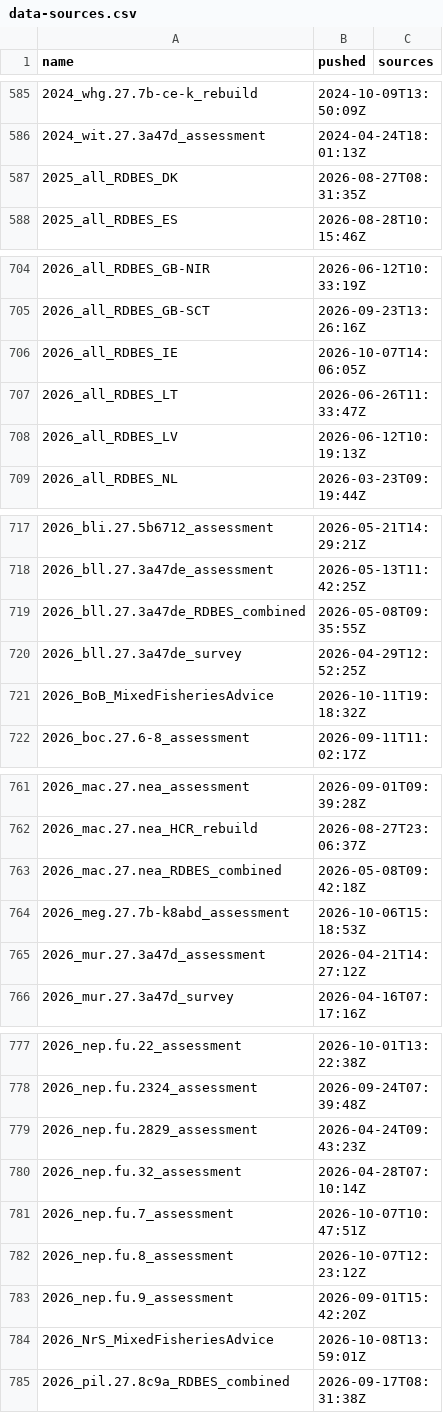
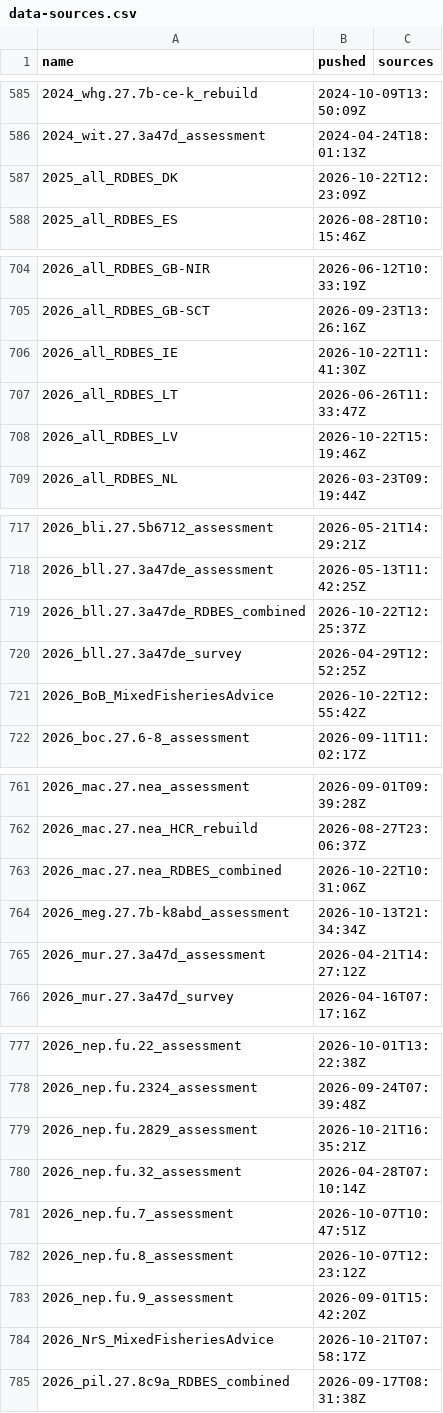
Before and after one commit to ices-eg/wg_WGTAFGOV, a CSV file: docs/_data/data-sources.csv, drawn as a sheet; only a part is shown, gaps mark what is left out; the diff covers the shown part only.

```diff
--- a/docs/_data/data-sources.csv
+++ b/docs/_data/data-sources.csv
@@ -586,3 +586,3 @@
 "2024_wit.27.3a47d_assessment","2024-04-24T18:01:13Z",
-"2025_all_RDBES_DK","2026-08-27T08:31:35Z",
+"2025_all_RDBES_DK","2026-10-22T12:23:09Z",
 "2025_all_RDBES_ES","2026-08-28T10:15:46Z",
@@ -705,5 +705,5 @@
 "2026_all_RDBES_GB-SCT","2026-09-23T13:26:16Z",
-"2026_all_RDBES_IE","2026-10-07T14:06:05Z",
+"2026_all_RDBES_IE","2026-10-22T11:41:30Z",
 "2026_all_RDBES_LT","2026-06-26T11:33:47Z",
-"2026_all_RDBES_LV","2026-06-12T10:19:13Z",
+"2026_all_RDBES_LV","2026-10-22T15:19:46Z",
 "2026_all_RDBES_NL","2026-03-23T09:19:44Z",
@@ -718,5 +718,5 @@
 "2026_bll.27.3a47de_assessment","2026-05-13T11:42:25Z",
-"2026_bll.27.3a47de_RDBES_combined","2026-05-08T09:35:55Z",
+"2026_bll.27.3a47de_RDBES_combined","2026-10-22T12:25:37Z",
 "2026_bll.27.3a47de_survey","2026-04-29T12:52:25Z",
-"2026_BoB_MixedFisheriesAdvice","2026-10-11T19:18:32Z",
+"2026_BoB_MixedFisheriesAdvice","2026-10-22T12:55:42Z",
 "2026_boc.27.6-8_assessment","2026-09-11T11:02:17Z",
@@ -762,4 +762,4 @@
 "2026_mac.27.nea_HCR_rebuild","2026-08-27T23:06:37Z",
-"2026_mac.27.nea_RDBES_combined","2026-05-08T09:42:18Z",
-"2026_meg.27.7b-k8abd_assessment","2026-10-06T15:18:53Z",
+"2026_mac.27.nea_RDBES_combined","2026-10-22T10:31:06Z",
+"2026_meg.27.7b-k8abd_assessment","2026-10-13T21:34:34Z",
 "2026_mur.27.3a47d_assessment","2026-04-21T14:27:12Z",
@@ -778,3 +778,3 @@
 "2026_nep.fu.2324_assessment","2026-09-24T07:39:48Z",
-"2026_nep.fu.2829_assessment","2026-04-24T09:43:23Z",
+"2026_nep.fu.2829_assessment","2026-10-21T16:35:21Z",
 "2026_nep.fu.32_assessment","2026-04-28T07:10:14Z",
@@ -783,3 +783,3 @@
 "2026_nep.fu.9_assessment","2026-09-01T15:42:20Z",
-"2026_NrS_MixedFisheriesAdvice","2026-10-08T13:59:01Z",
+"2026_NrS_MixedFisheriesAdvice","2026-10-21T07:58:17Z",
 "2026_pil.27.8c9a_RDBES_combined","2026-09-17T08:31:38Z",
```
Also changed, not shown: 6 edited cells elsewhere in this file, docs/_data/model-scripts.csv, 1 other file.
